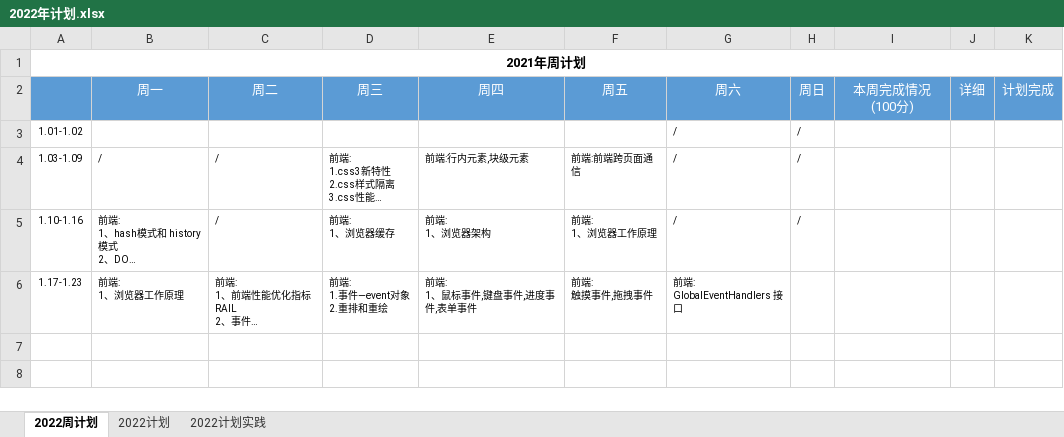
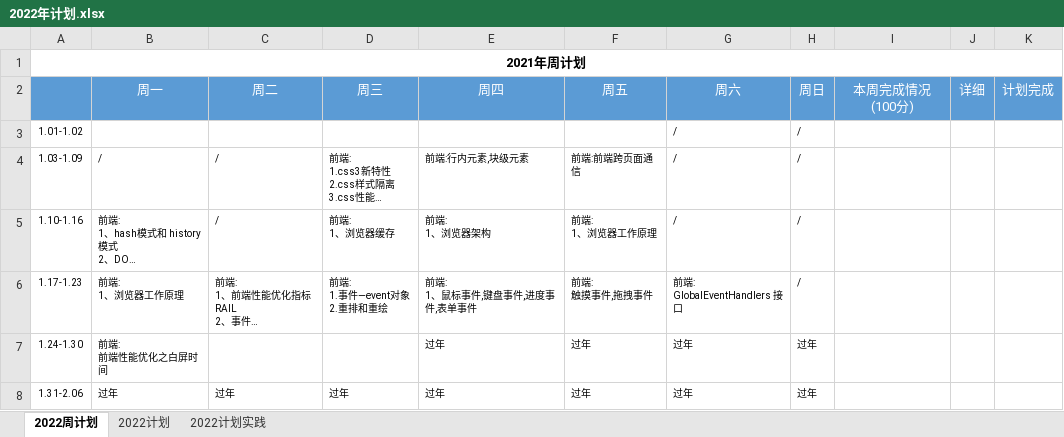
Before and after one commit to putao88/Document, an Excel workbook: docs/年终总结/2022年个人计划/2022年计划.xlsx, sheet 2022周计划, drawn as a sheet; long unchanged cells end in …; values as stored, in another font and other column widths than the file's, no borders; conditional formats not drawn; ↵ is a line break in a cell; the diff names each change by its address in the sheet, - before the commit and + after, or states it on an @@ line.

```diff
--- a/docs/年终总结/2022年个人计划/2022年计划.xlsx (sheet 2022周计划)
+++ b/docs/年终总结/2022年个人计划/2022年计划.xlsx (sheet 2022周计划)
-H6: (empty)
+H6: /
+row 7: 1.24-1.30 | 前端: ↵ 前端性能优化之白屏时间 |  |  | 过年 | 过年 | 过年 | 过年
+row 8: 1.31-2.06 | 过年 | 过年 | 过年 | 过年 | 过年 | 过年 | 过年
```
Also changed, not shown: 1 other file.
